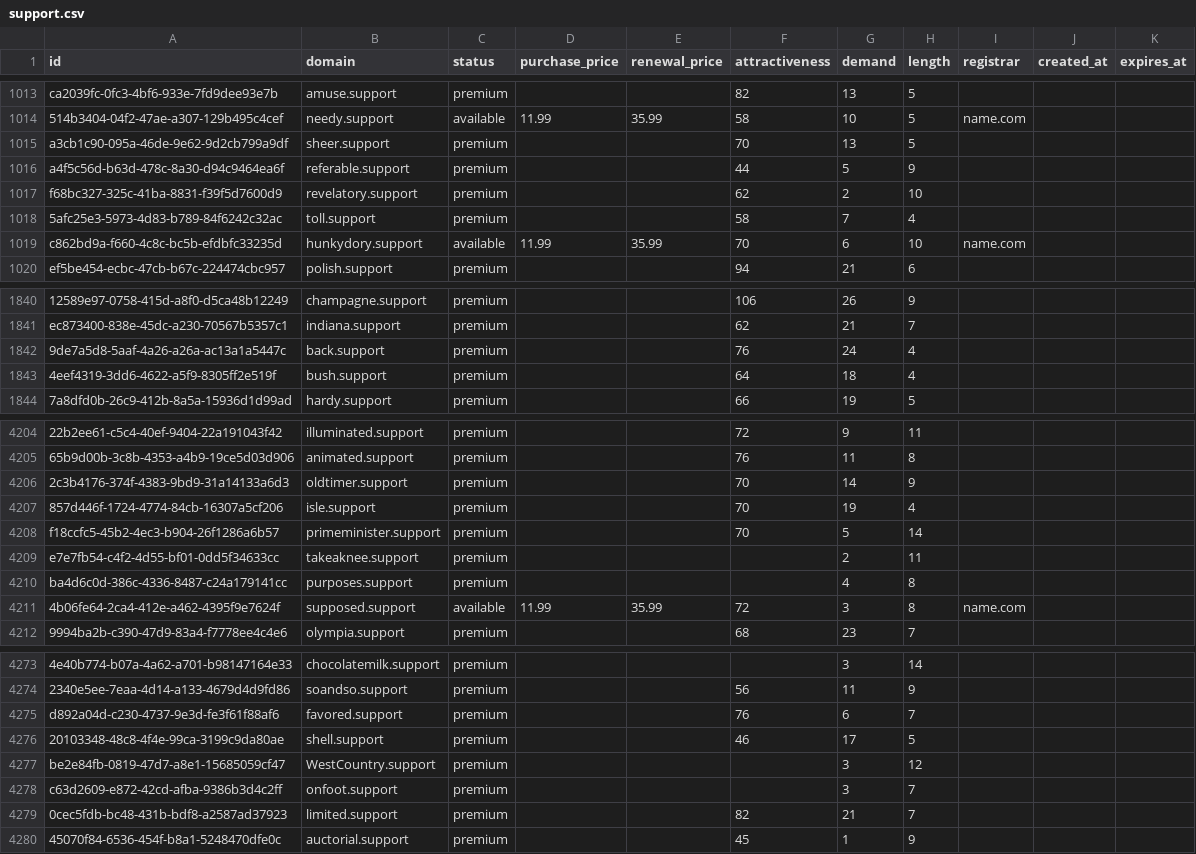
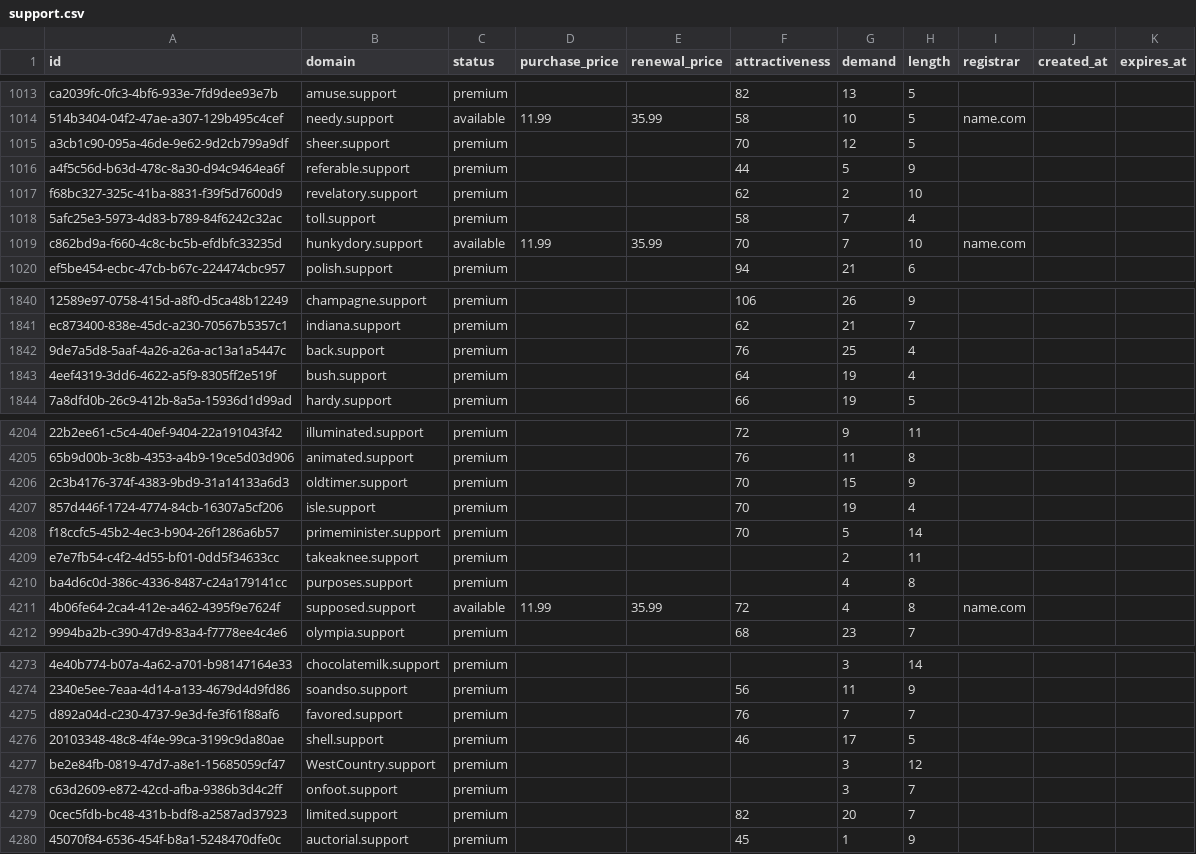
Before and after one commit to UniqueDomains/support-oneword-domains, a CSV file: support.csv, drawn as a sheet; only a part is shown, gaps mark what is left out; the diff covers the shown part only; the diff names each change by its address in the sheet, - before the commit and + after, or states it on an @@ line.

Commit message:
Domains update

```diff
--- a/support.csv
+++ b/support.csv
-G1015 (demand): 13
+G1015 (demand): 12
-G1019 (demand): 6
+G1019 (demand): 7
-G1842 (demand): 24
+G1842 (demand): 25
-G1843 (demand): 18
+G1843 (demand): 19
-G4206 (demand): 14
+G4206 (demand): 15
-G4211 (demand): 3
+G4211 (demand): 4
-G4275 (demand): 6
+G4275 (demand): 7
-G4279 (demand): 21
+G4279 (demand): 20
```
Also changed, not shown: 143 edited cells elsewhere in this file, 4 other files.
